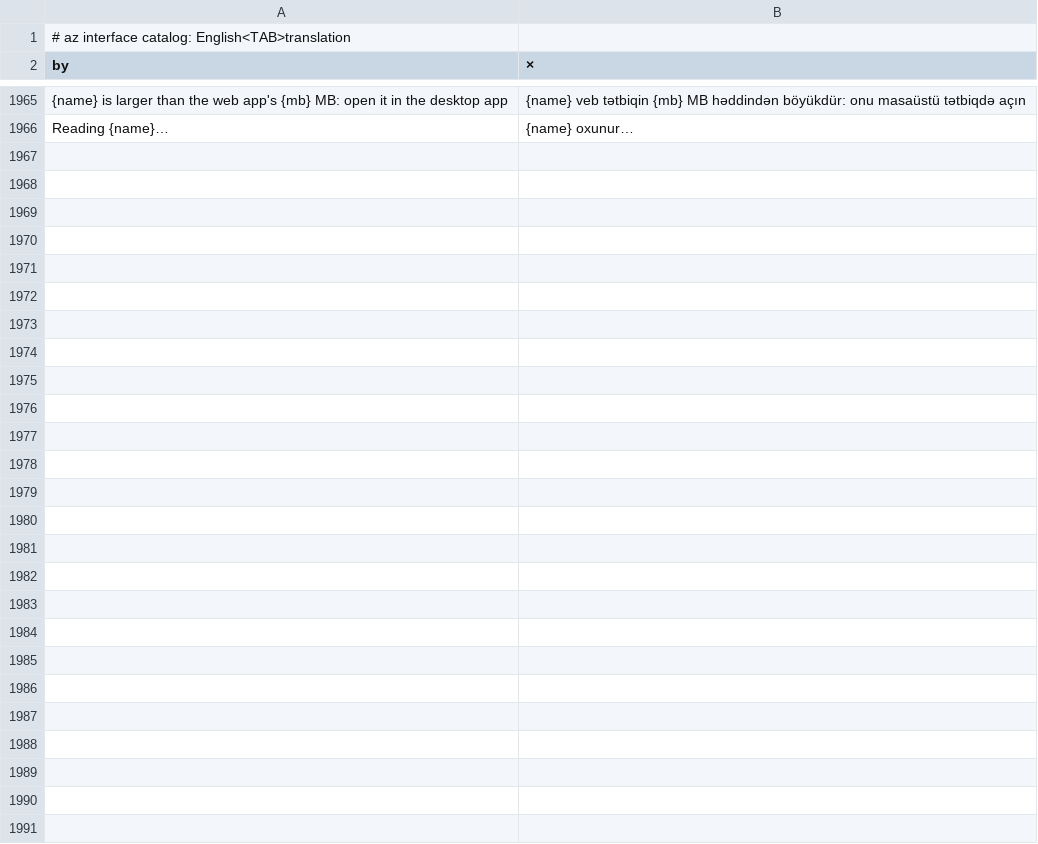
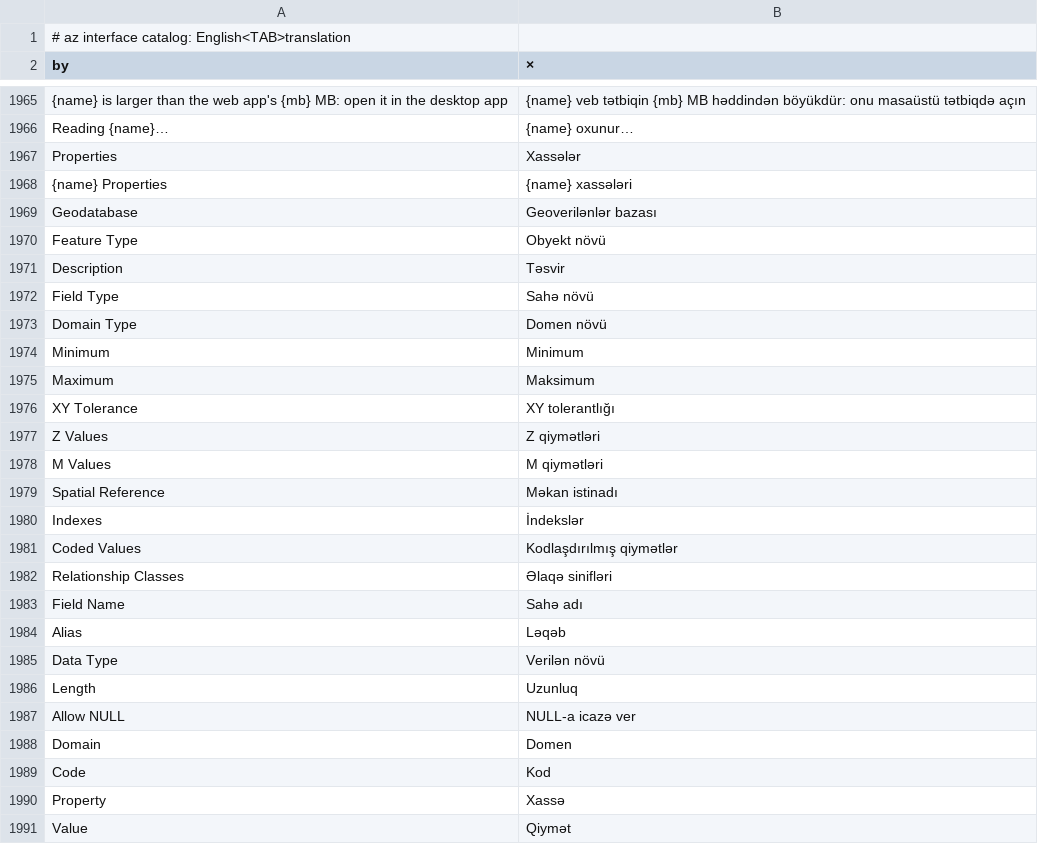
Before and after one commit to JanSolo99/geoforge, a TSV file: app/crates/ui-egui/src/i18n/az.tsv, drawn as a sheet; only a part is shown, gaps mark what is left out; the diff names each change by its address in the sheet, - before the commit and + after, or states it on an @@ line.

```diff
--- a/app/crates/ui-egui/src/i18n/az.tsv
+++ b/app/crates/ui-egui/src/i18n/az.tsv
+row 1967: Properties | Xassələr
+row 1968: {name} Properties | {name} xassələri
+row 1969: Geodatabase | Geoverilənlər bazası
+row 1970: Feature Type | Obyekt növü
+row 1971: Description | Təsvir
+row 1972: Field Type | Sahə növü
+row 1973: Domain Type | Domen növü
+row 1974: Minimum | Minimum
+row 1975: Maximum | Maksimum
+row 1976: XY Tolerance | XY tolerantlığı
+row 1977: Z Values | Z qiymətləri
+row 1978: M Values | M qiymətləri
+row 1979: Spatial Reference | Məkan istinadı
+row 1980: Indexes | İndekslər
+row 1981: Coded Values | Kodlaşdırılmış qiymətlər
+row 1982: Relationship Classes | Əlaqə sinifləri
+row 1983: Field Name | Sahə adı
+row 1984: Alias | Ləqəb
+row 1985: Data Type | Verilən növü
+row 1986: Length | Uzunluq
+row 1987: Allow NULL | NULL-a icazə ver
+row 1988: Domain | Domen
+row 1989: Code | Kod
+row 1990: Property | Xassə
+row 1991: Value | Qiymət
```
Also changed, not shown: app/crates/ui-egui/src/i18n/ja.tsv, app/crates/ui-egui/src/i18n/ka.tsv, 17 other files.
